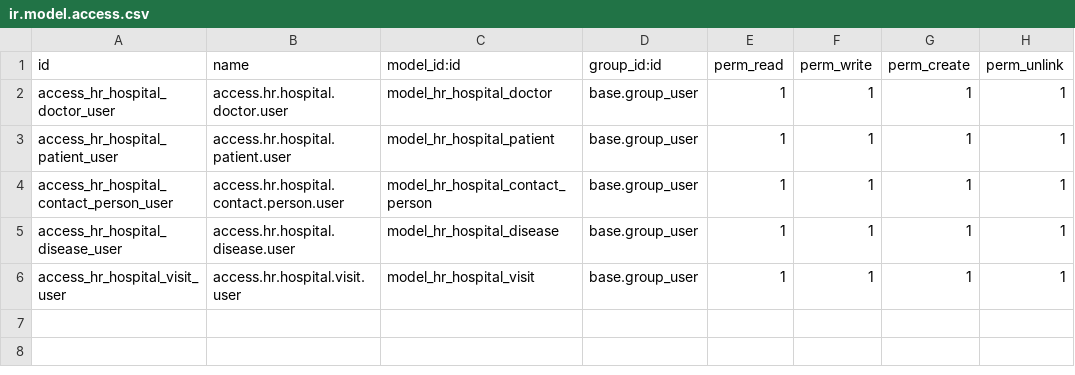
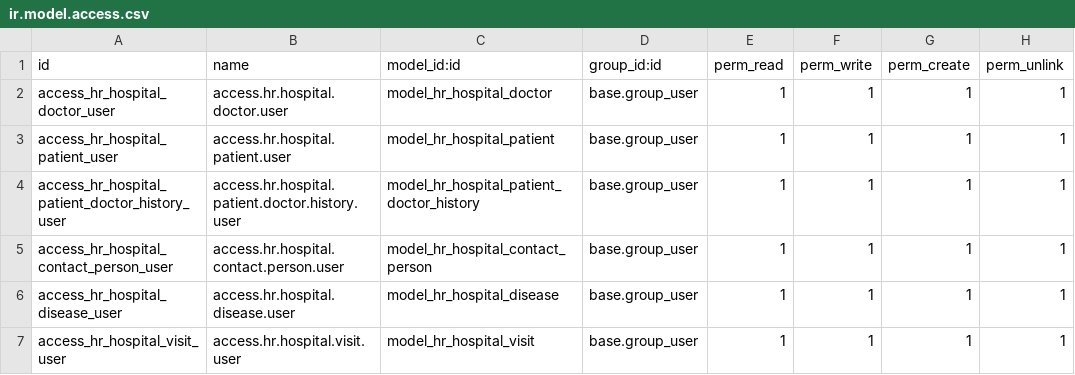
Before and after one commit to zhatrus/hr_hospital, a CSV file: hr_hospital/security/ir.model.access.csv, drawn as a sheet; the diff names each change by its address in the sheet, - before the commit and + after, or states it on an @@ line.

Commit message:
models/hr_hospital_patient_doctor_history.py

```diff
--- a/hr_hospital/security/ir.model.access.csv
+++ b/hr_hospital/security/ir.model.access.csv
+row 4: access_hr_hospital_patient_doctor_history_user | access.hr.hospital.patient.doctor.history.user | model_hr_hospital_patient_doctor_history | base.group_user | 1 | 1 | 1 | 1
```
Also changed, not shown: 6 other files.
